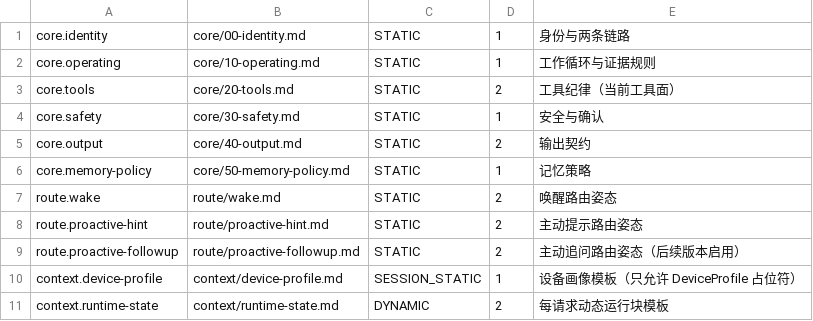
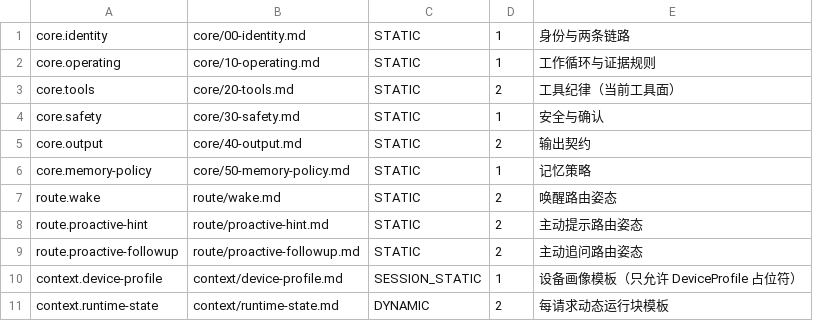
Before and after one commit to EdouardRichard/EDITH, a TSV file: phone-app/plugins/plugin-smart-helper/src/main/resources/prompts/manifest.tsv, drawn as a sheet.

Commit message:
feat(prompt): add proactive follow-up prompt route

```diff
--- a/phone-app/plugins/plugin-smart-helper/src/main/resources/prompts/manifest.tsv
+++ b/phone-app/plugins/plugin-smart-helper/src/main/resources/prompts/manifest.tsv
@@ -8,3 +8,3 @@ route.wake	route/wake.md	STATIC	2	唤醒路由姿态
 route.proactive-hint	route/proactive-hint.md	STATIC	2	主动提示路由姿态
-route.proactive-followup	route/proactive-followup.md	STATIC	2	主动追问路由姿态（后续版本启用）
+route.proactive-followup	route/proactive-followup.md	STATIC	2	主动追问路由姿态
 context.device-profile	context/device-profile.md	SESSION_STATIC	1	设备画像模板（只允许 DeviceProfile 占位符）
```
Also changed, not shown: 13 other files.
